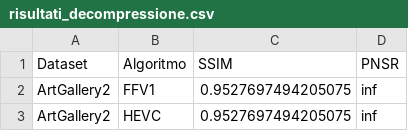
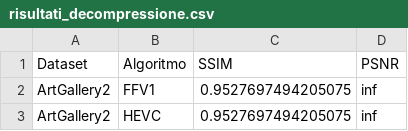
Before and after one commit to mattdr5/LightFieldImageCompression, a CSV file: risultati_decompressione.csv, drawn as a sheet; only a part is shown.

Commit message:
Aggiornato risultati

```diff
--- a/risultati_decompressione.csv
+++ b/risultati_decompressione.csv
@@ -1,2 +1,2 @@
-Dataset,Algoritmo,SSIM,PNSR
+Dataset,Algoritmo,SSIM,PSNR
 ArtGallery2,FFV1,0.9527697494205075,inf
```
